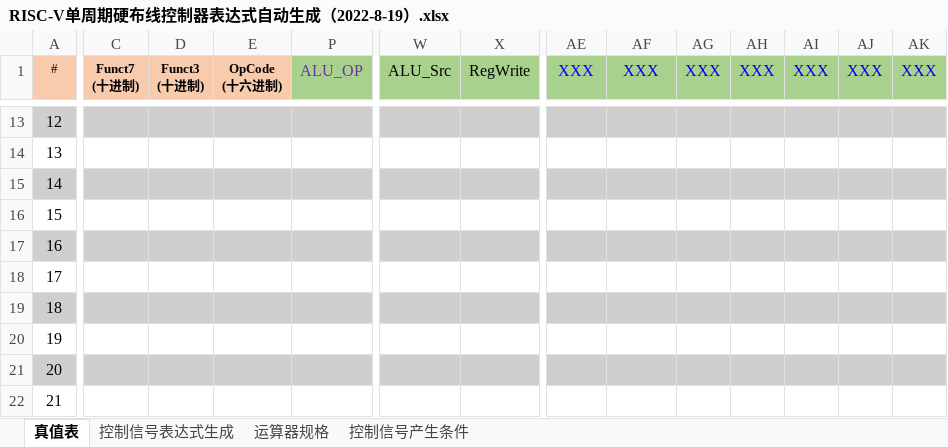
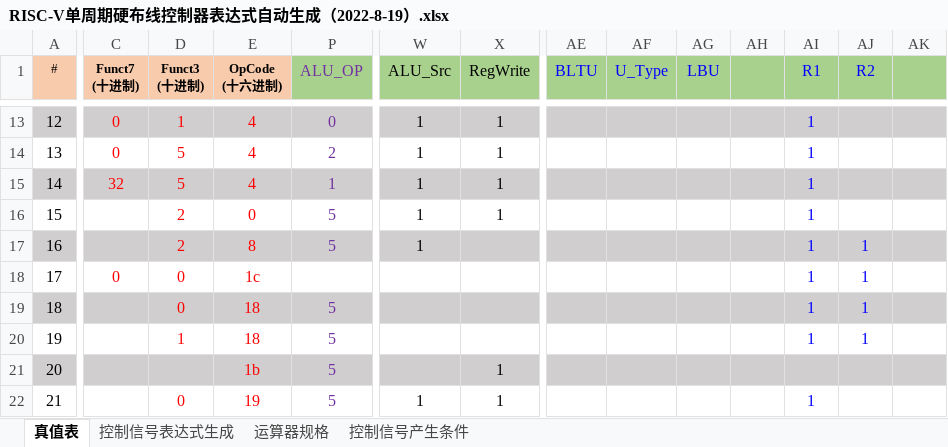
Before and after one commit to CjiW/riscv-cpu, an Excel workbook: RISC-V单周期硬布线控制器表达式自动生成（2022-8-19）.xlsx, sheet 真值表, drawn as a sheet; only a part is shown, gaps mark what is left out; values as stored, in another font and other column widths than the file's, no borders; conditional formats not drawn; the diff covers the shown part only; the diff names each change by its address in the sheet, - before the commit and + after, or states it on an @@ line.

```diff
--- a/RISC-V单周期硬布线控制器表达式自动生成（2022-8-19）.xlsx (sheet 真值表)
+++ b/RISC-V单周期硬布线控制器表达式自动生成（2022-8-19）.xlsx (sheet 真值表)
-AE1: XXX
+AE1: BLTU
-AF1: XXX
+AF1: U_Type
-AG1: XXX
+AG1: LBU
-AH1: XXX
+AH1: (empty)
-AI1: XXX
+AI1: R1
-AJ1: XXX
+AJ1: R2
-AK1: XXX
+AK1: (empty)
-C13:C14 (Funct7 (十进制)): (empty)
+C13:C14 (Funct7 (十进制)): 0
-D13 (Funct3 (十进制)): (empty)
+D13 (Funct3 (十进制)): 1
-E13:E15 (OpCode (十六进制)): (empty)
+E13:E15 (OpCode (十六进制)): 4
-P13 (ALU_OP): (empty)
+P13 (ALU_OP): 0
-W13:W17 (ALU_Src): (empty)
+W13:W17 (ALU_Src): 1
-X13:X16 (RegWrite): (empty)
+X13:X16 (RegWrite): 1
-AI13:AI20 (R1): (empty)
+AI13:AI20 (R1): 1
-D14:D15 (Funct3 (十进制)): (empty)
+D14:D15 (Funct3 (十进制)): 5
-P14 (ALU_OP): (empty)
+P14 (ALU_OP): 2
-C15 (Funct7 (十进制)): (empty)
+C15 (Funct7 (十进制)): 32
-P15 (ALU_OP): (empty)
+P15 (ALU_OP): 1
-D16:D17 (Funct3 (十进制)): (empty)
+D16:D17 (Funct3 (十进制)): 2
-E16 (OpCode (十六进制)): (empty)
+E16 (OpCode (十六进制)): 0
-P16:P17 (ALU_OP): (empty)
+P16:P17 (ALU_OP): 5
-E17 (OpCode (十六进制)): (empty)
+E17 (OpCode (十六进制)): 8
-AJ17:AJ20 (R2): (empty)
+AJ17:AJ20 (R2): 1
-C18 (Funct7 (十进制)): (empty)
+C18 (Funct7 (十进制)): 0
-D18:D19 (Funct3 (十进制)): (empty)
+D18:D19 (Funct3 (十进制)): 0
-E18 (OpCode (十六进制)): (empty)
+E18 (OpCode (十六进制)): 1c
-E19:E20 (OpCode (十六进制)): (empty)
+E19:E20 (OpCode (十六进制)): 18
-P19:P22 (ALU_OP): (empty)
+P19:P22 (ALU_OP): 5
-D20 (Funct3 (十进制)): (empty)
+D20 (Funct3 (十进制)): 1
-E21 (OpCode (十六进制)): (empty)
+E21 (OpCode (十六进制)): 1b
-X21:X22 (RegWrite): (empty)
+X21:X22 (RegWrite): 1
-D22 (Funct3 (十进制)): (empty)
+D22 (Funct3 (十进制)): 0
-E22 (OpCode (十六进制)): (empty)
+E22 (OpCode (十六进制)): 19
-W22 (ALU_Src): (empty)
+W22 (ALU_Src): 1
-AI22 (R1): (empty)
+AI22 (R1): 1
```
Also changed, not shown: 118 edited cells elsewhere in this sheet, sheet 控制信号表达式生成, formulas that keep their value, hidden cells, 1 other file.
